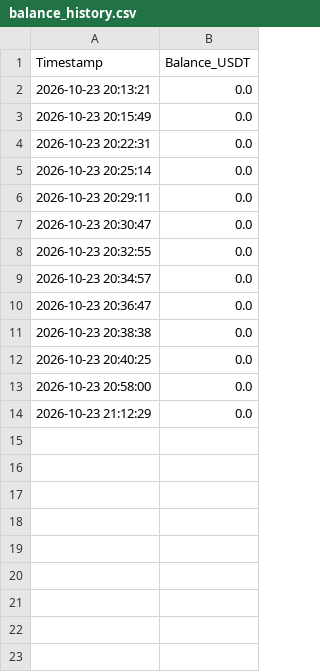
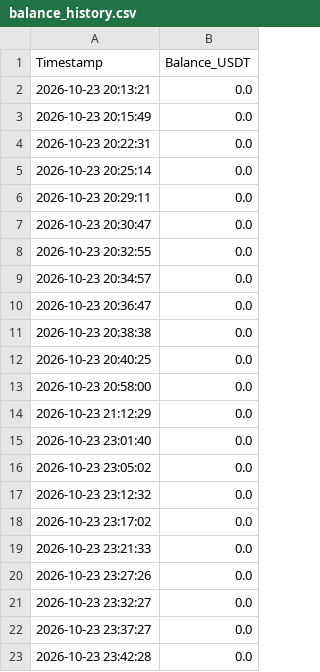
Before and after one commit to KonstantinBryncev/crypto_screener, a CSV file: database/balance_history.csv, drawn as a sheet; the diff names each change by its address in the sheet, - before the commit and + after, or states it on an @@ line.

```diff
--- a/database/balance_history.csv
+++ b/database/balance_history.csv
+row 15: 2026-10-23 23:01:40 | 0.0
+row 16: 2026-10-23 23:05:02 | 0.0
+row 17: 2026-10-23 23:12:32 | 0.0
+row 18: 2026-10-23 23:17:02 | 0.0
+row 19: 2026-10-23 23:21:33 | 0.0
+row 20: 2026-10-23 23:27:26 | 0.0
+row 21: 2026-10-23 23:32:27 | 0.0
+row 22: 2026-10-23 23:37:27 | 0.0
+row 23: 2026-10-23 23:42:28 | 0.0
```
Also changed, not shown: 6 other files.
